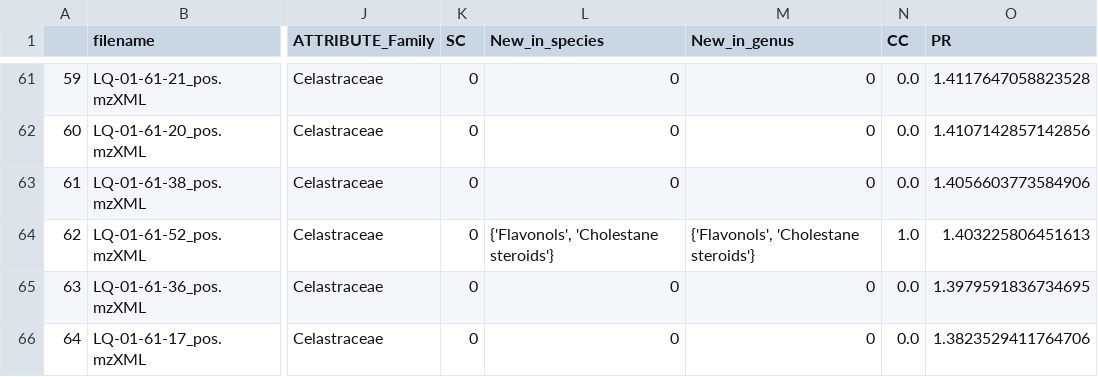
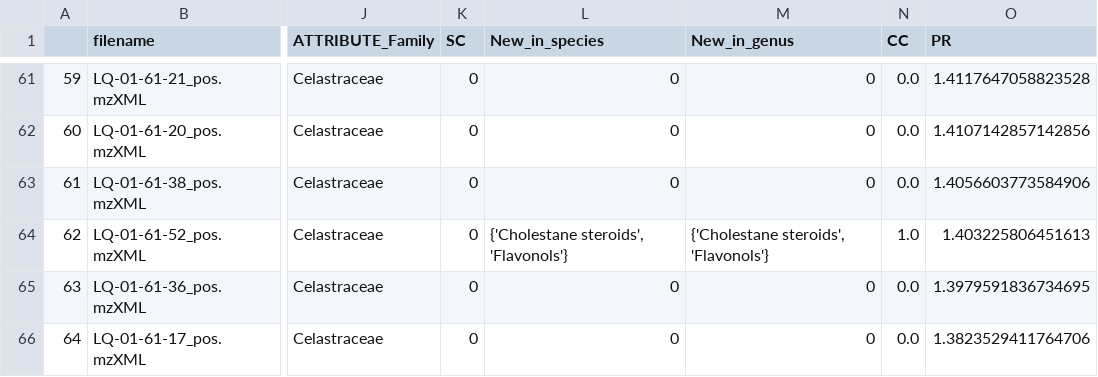
Before and after one commit to luigiquiros/inventa, a TSV file: results/INVENTA_results.tsv, drawn as a sheet; only a part is shown, gaps mark what is left out; the diff covers the shown part only; the diff names each change by its address in the sheet, - before the commit and + after, or states it on an @@ line.

```diff
--- a/results/INVENTA_results.tsv
+++ b/results/INVENTA_results.tsv
-L64 (New_in_species): {'Flavonols', 'Cholestane steroids'}
+L64 (New_in_species): {'Cholestane steroids', 'Flavonols'}
-M64 (New_in_genus): {'Flavonols', 'Cholestane steroids'}
+M64 (New_in_genus): {'Cholestane steroids', 'Flavonols'}
```
Also changed, not shown: 18 edited cells elsewhere in this file, 5 other files.
